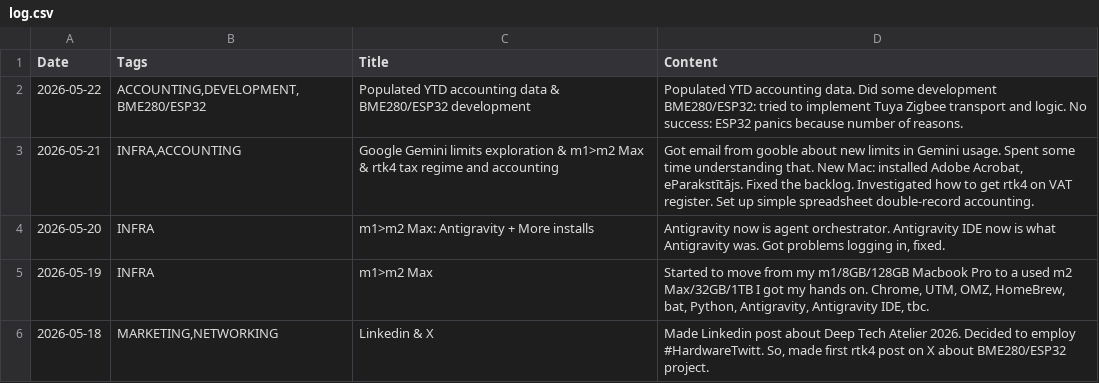
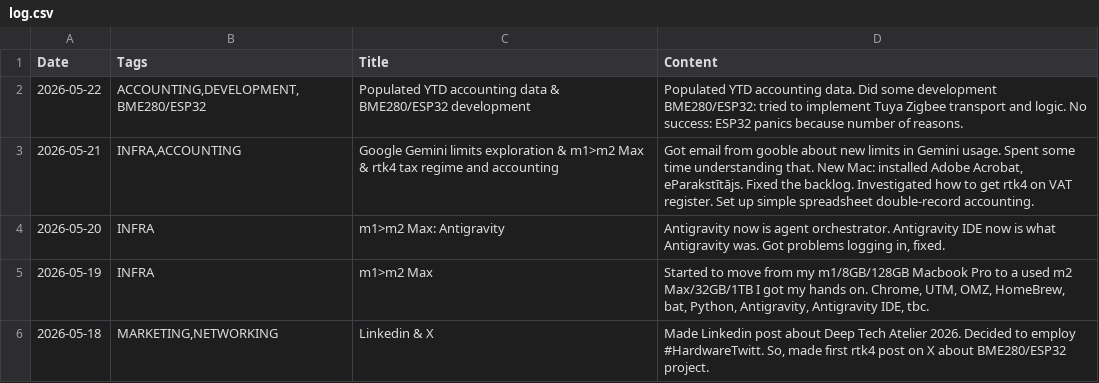
Before and after one commit to jtupulis/rtk4lab.github.io, a CSV file: log.csv, drawn as a sheet; only a part is shown.

Commit message:
Fix log entry for 2026-05-20 in log.csv

```diff
--- a/log.csv
+++ b/log.csv
@@ -3,3 +3,3 @@ Date;Tags;Title;Content
 2026-05-21;INFRA,ACCOUNTING;Google Gemini limits exploration & m1>m2 Max & rtk4 tax regime and accounting;Got email from gooble about new limits in Gemini usage. Spent some time understanding that. New Mac: installed Adobe Acrobat, eParakstītājs. Fixed the backlog. Investigated how to get rtk4 on VAT register. Set up simple spreadsheet double-record accounting.
-2026-05-20;INFRA;m1>m2 Max: Antigravity + More installs;Antigravity now is agent orchestrator. Antigravity IDE now is what Antigravity was. Got problems logging in, fixed.
+2026-05-20;INFRA;m1>m2 Max: Antigravity;Antigravity now is agent orchestrator. Antigravity IDE now is what Antigravity was. Got problems logging in, fixed.
 2026-05-19;INFRA;m1>m2 Max;Started to move from my m1/8GB/128GB Macbook Pro to a used m2 Max/32GB/1TB I got my hands on. Chrome, UTM, OMZ, HomeBrew, bat, Python, Antigravity, Antigravity IDE, tbc.
```
